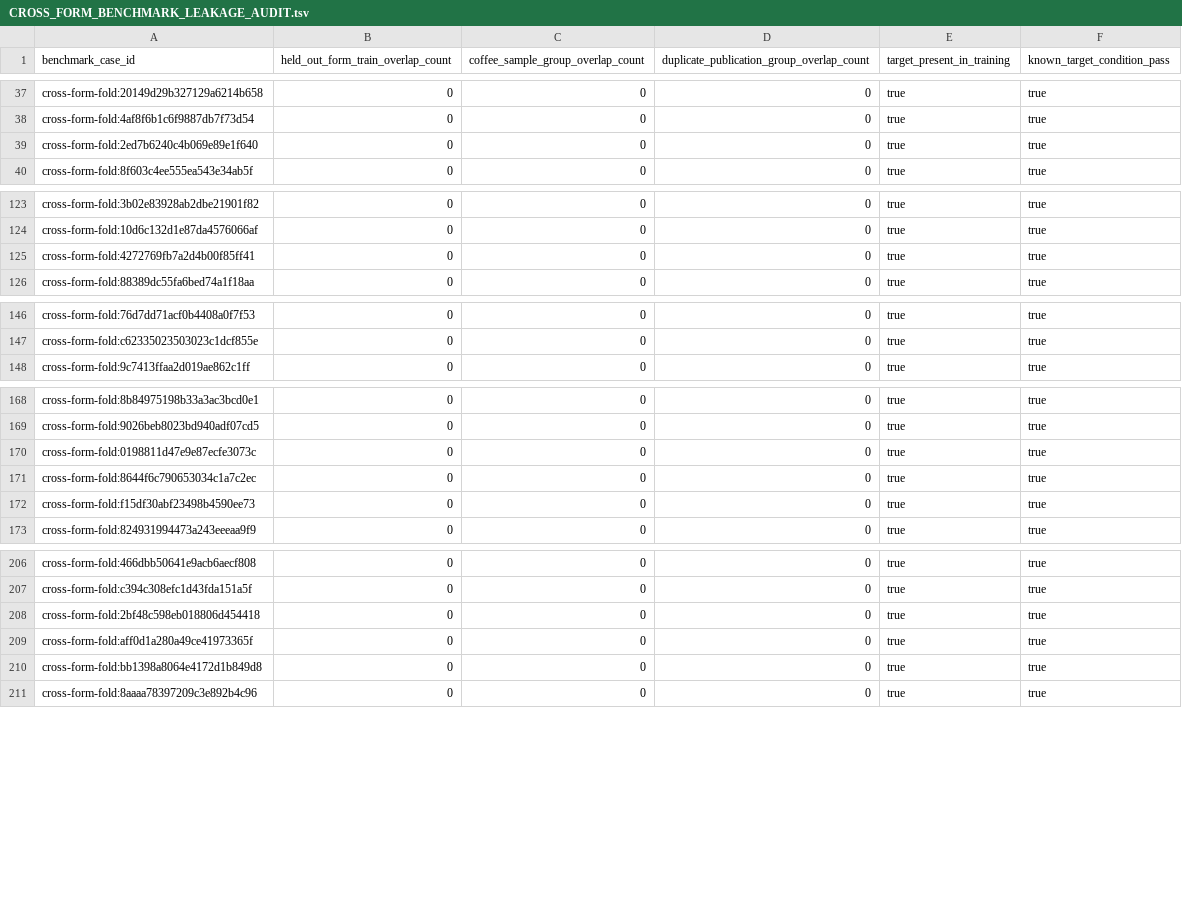
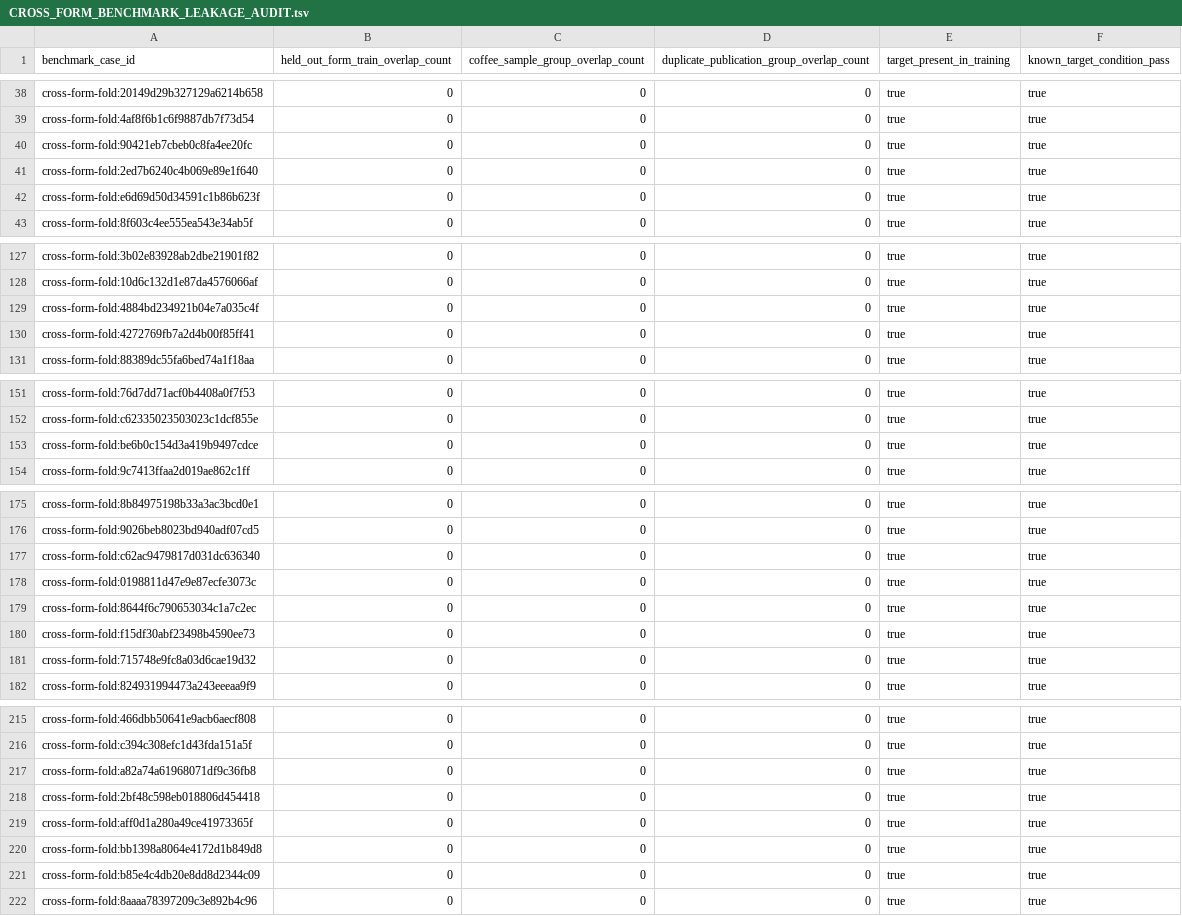
Before and after one commit to dpan538/coffee-flavor-research, a TSV file: db/data/current/CROSS_FORM_BENCHMARK_LEAKAGE_AUDIT.tsv, drawn as a sheet; only a part is shown, gaps mark what is left out; the diff covers the shown part only.

```diff
--- a/db/data/current/CROSS_FORM_BENCHMARK_LEAKAGE_AUDIT.tsv
+++ b/db/data/current/CROSS_FORM_BENCHMARK_LEAKAGE_AUDIT.tsv
@@ -38,3 +39,5 @@ cross-form-fold:20149d29b327129a6214b658	0	0	0	true	true
 cross-form-fold:4af8f6b1c6f9887db7f73d54	0	0	0	true	true
+cross-form-fold:90421eb7cbeb0c8fa4ee20fc	0	0	0	true	true
 cross-form-fold:2ed7b6240c4b069e89e1f640	0	0	0	true	true
+cross-form-fold:e6d69d50d34591c1b86b623f	0	0	0	true	true
 cross-form-fold:8f603c4ee555ea543e34ab5f	0	0	0	true	true
@@ -124,2 +128,3 @@ cross-form-fold:3b02e83928ab2dbe21901f82	0	0	0	true	true
 cross-form-fold:10d6c132d1e87da4576066af	0	0	0	true	true
+cross-form-fold:4884bd234921b04e7a035c4f	0	0	0	true	true
 cross-form-fold:4272769fb7a2d4b00f85ff41	0	0	0	true	true
@@ -147,2 +152,3 @@ cross-form-fold:76d7dd71acf0b4408a0f7f53	0	0	0	true	true
 cross-form-fold:c62335023503023c1dcf855e	0	0	0	true	true
+cross-form-fold:be6b0c154d3a419b9497cdce	0	0	0	true	true
 cross-form-fold:9c7413ffaa2d019ae862c1ff	0	0	0	true	true
@@ -169,2 +176,3 @@ cross-form-fold:8b84975198b33a3ac3bcd0e1	0	0	0	true	true
 cross-form-fold:9026beb8023bd940adf07cd5	0	0	0	true	true
+cross-form-fold:c62ac9479817d031dc636340	0	0	0	true	true
 cross-form-fold:0198811d47e9e87ecfe3073c	0	0	0	true	true
@@ -172,2 +180,3 @@ cross-form-fold:8644f6c790653034c1a7c2ec	0	0	0	true	true
 cross-form-fold:f15df30abf23498b4590ee73	0	0	0	true	true
+cross-form-fold:715748e9fc8a03d6cae19d32	0	0	0	true	true
 cross-form-fold:824931994473a243eeeaa9f9	0	0	0	true	true
@@ -207,2 +216,3 @@ cross-form-fold:466dbb50641e9acb6aecf808	0	0	0	true	true
 cross-form-fold:c394c308efc1d43fda151a5f	0	0	0	true	true
+cross-form-fold:a82a74a61968071df9c36fb8	0	0	0	true	true
 cross-form-fold:2bf48c598eb018806d454418	0	0	0	true	true
@@ -210,2 +220,3 @@ cross-form-fold:aff0d1a280a49ce41973365f	0	0	0	true	true
 cross-form-fold:bb1398a8064e4172d1b849d8	0	0	0	true	true
+cross-form-fold:b85e4c4db20e8dd8d2344c09	0	0	0	true	true
 cross-form-fold:8aaaa78397209c3e892b4c96	0	0	0	true	true
```
Also changed, not shown: 10 added rows, 3 removed rows, 3 moved rows and 4 edited cells elsewhere in this file, db/data/current/CROSS_FORM_BENCHMARK_GROUP.tsv, db/data/current/DATASET_INVENTORY.tsv, 31 other files.
